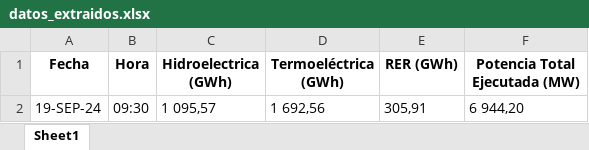
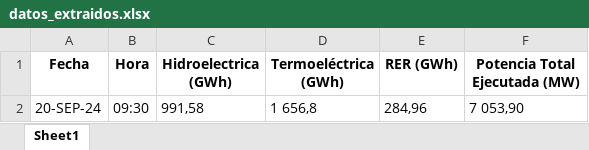
Before and after one commit to RaphaelWMR/WebScrappingPBI, an Excel workbook: datos_extraidos.xlsx, sheet Sheet1, drawn as a sheet; values as stored, in another font and other column widths than the file's, no borders; removed rows and columns are numbered as before the commit, all else as after; the diff names each change by its address in the sheet, - before the commit and + after, or states it on an @@ line.

```diff
--- a/datos_extraidos.xlsx (sheet Sheet1)
+++ b/datos_extraidos.xlsx (sheet Sheet1)
-row 2: 19-SEP-24 | 09:30 | 1 095,57 | 1 692,56 | 305,91 | 6 944,20
+row 2: 20-SEP-24 | 09:30 | 991,58 | 1 656,8 | 284,96 | 7 053,90
```
Also changed, not shown: 3 other files.
